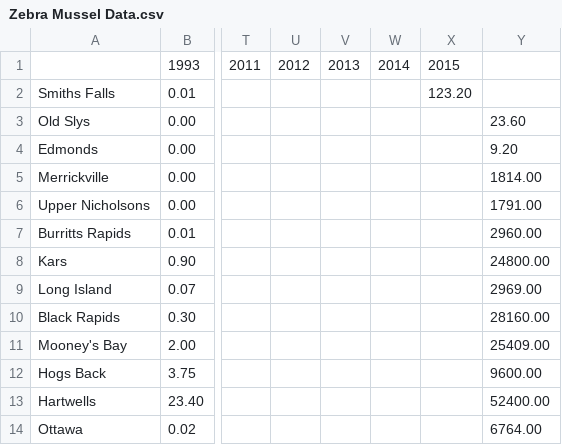
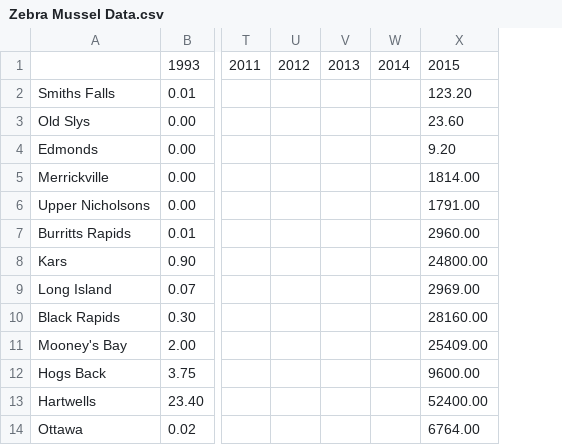
Before and after one commit to HussainRizvi27/Invasive_Species_Modelling, a CSV file: Zebra Mussel Data.csv, drawn as a sheet; only a part is shown, gaps mark what is left out; removed rows and columns are numbered as before the commit, all else as after; the diff names each change by its address in the sheet, - before the commit and + after, or states it on an @@ line.

Commit message:
Update Zebra Mussel Data.csv

```diff
--- a/Zebra Mussel Data.csv
+++ b/Zebra Mussel Data.csv
-column X, rows 1-2: 2015 | 123.20
-X1: (empty)
+X1: 2015
-X2: (empty)
+X2: 123.20
```
